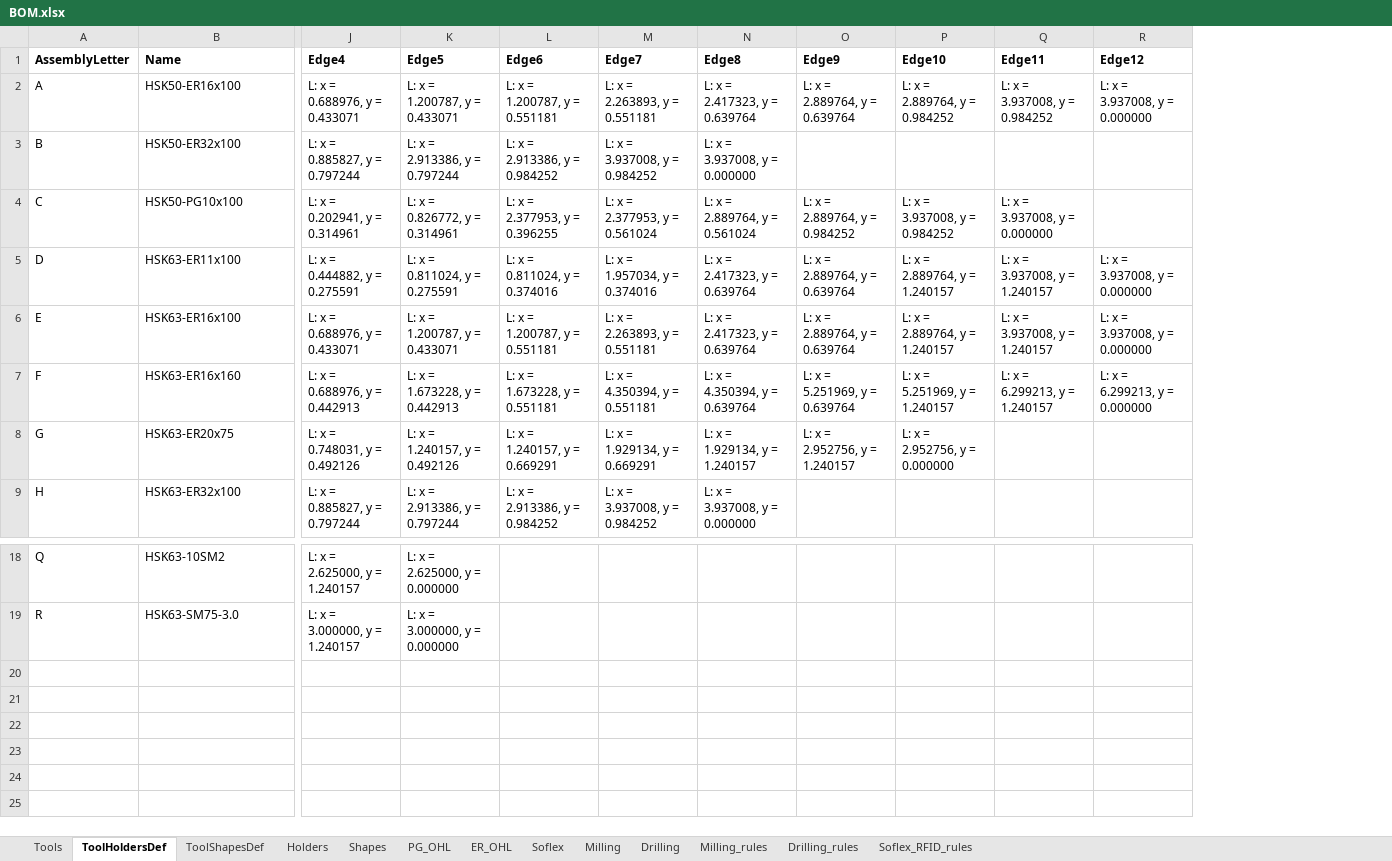
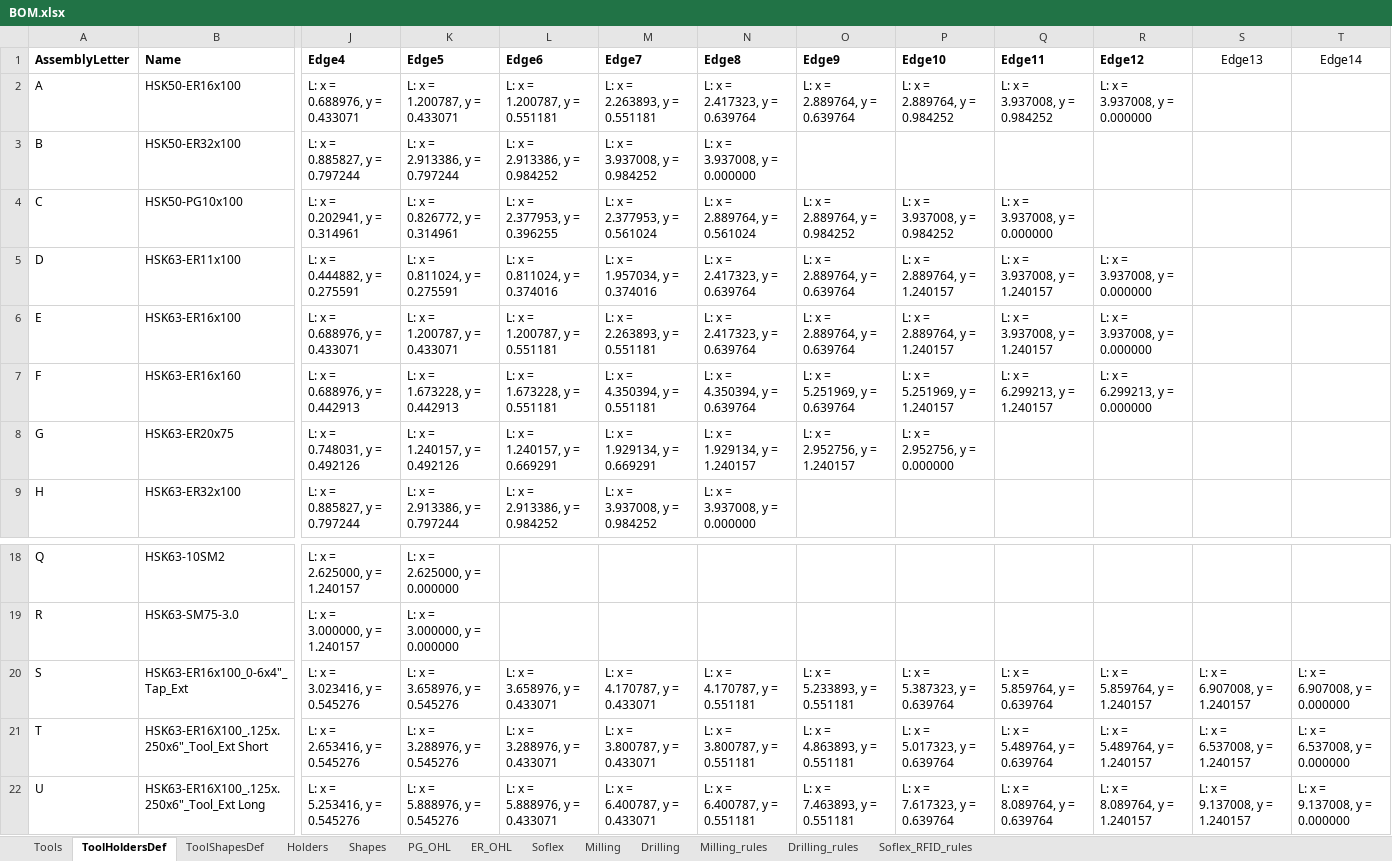
Before and after one commit to Uncreate/EssaiControlPanel, an Excel workbook: BOM.xlsx, sheet ToolHoldersDef, drawn as a sheet; only a part is shown, gaps mark what is left out; values as stored, in another font and other column widths than the file's, no borders; 1 other sheet too large or unreadable and not compared; rows hold the shown columns only; the diff names each change by its address in the sheet, - before the commit and + after, or states it on an @@ line.

Commit message:
Added 800-503239-01A, Added tap extension holder, added tool extension holder, added 37006 to tap extension
Signed-off-by: Uncreate <ajriggs829@gmail.com>

```diff
--- a/BOM.xlsx (sheet ToolHoldersDef)
+++ b/BOM.xlsx (sheet ToolHoldersDef)
+column S (Edge13), empty
+column T (Edge14), empty
+row 20: S | HSK63-ER16x100_0-6x4"_Tap_Ext | L: x = 3.023416, y = 0.545276 | L: x = 3.658976, y = 0.545276 | L: x = 3.658976, y = 0.433071 | L: x = 4.170787, y = 0.433071 | L: x = 4.170787, y = 0.551181 | L: x = 5.233893, y = 0.551181 | L: x = 5.387323, y = 0.639764 | L: x = 5.859764, y = 0.639764 | L: x = 5.859764, y = 1.240157 | L: x = 6.907008, y = 1.240157 | L: x = 6.907008, y = 0.000000
+row 21: T | HSK63-ER16X100_.125x.250x6"_Tool_Ext Short | L: x = 2.653416, y = 0.545276 | L: x = 3.288976, y = 0.545276 | L: x = 3.288976, y = 0.433071 | L: x = 3.800787, y = 0.433071 | L: x = 3.800787, y = 0.551181 | L: x = 4.863893, y = 0.551181 | L: x = 5.017323, y = 0.639764 | L: x = 5.489764, y = 0.639764 | L: x = 5.489764, y = 1.240157 | L: x = 6.537008, y = 1.240157 | L: x = 6.537008, y = 0.000000
+row 22: U | HSK63-ER16X100_.125x.250x6"_Tool_Ext Long | L: x = 5.253416, y = 0.545276 | L: x = 5.888976, y = 0.545276 | L: x = 5.888976, y = 0.433071 | L: x = 6.400787, y = 0.433071 | L: x = 6.400787, y = 0.551181 | L: x = 7.463893, y = 0.551181 | L: x = 7.617323, y = 0.639764 | L: x = 8.089764, y = 0.639764 | L: x = 8.089764, y = 1.240157 | L: x = 9.137008, y = 1.240157 | L: x = 9.137008, y = 0.000000
```
Also changed, not shown: 4 other files.
